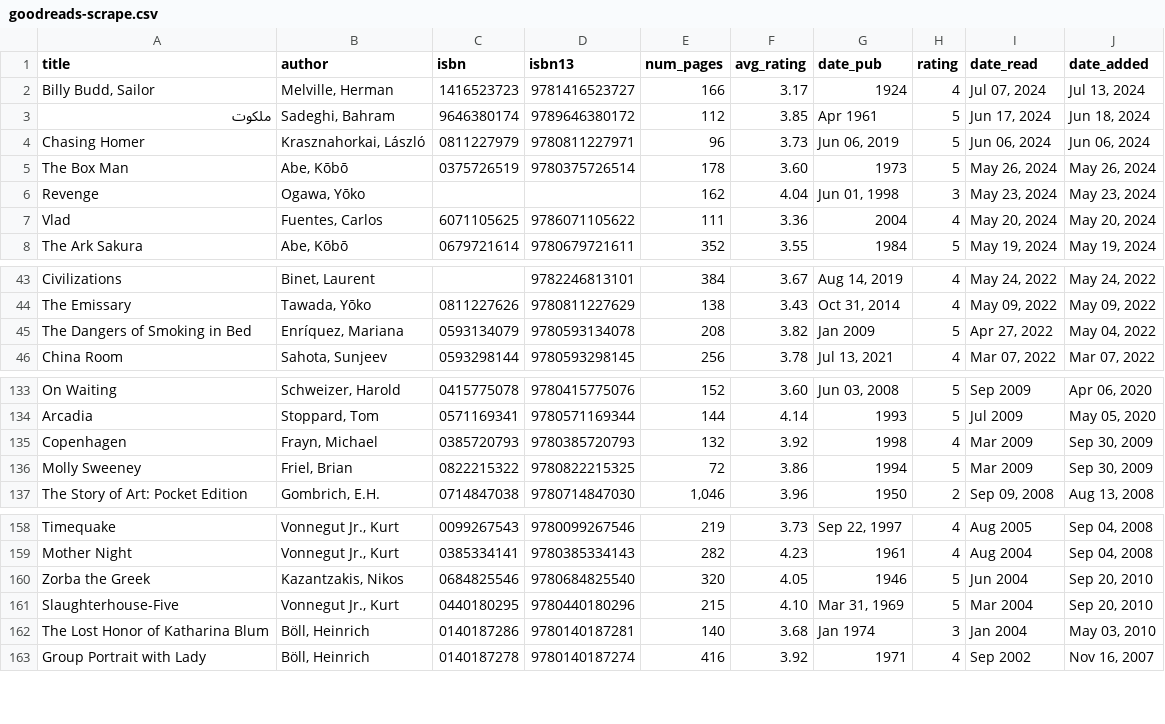
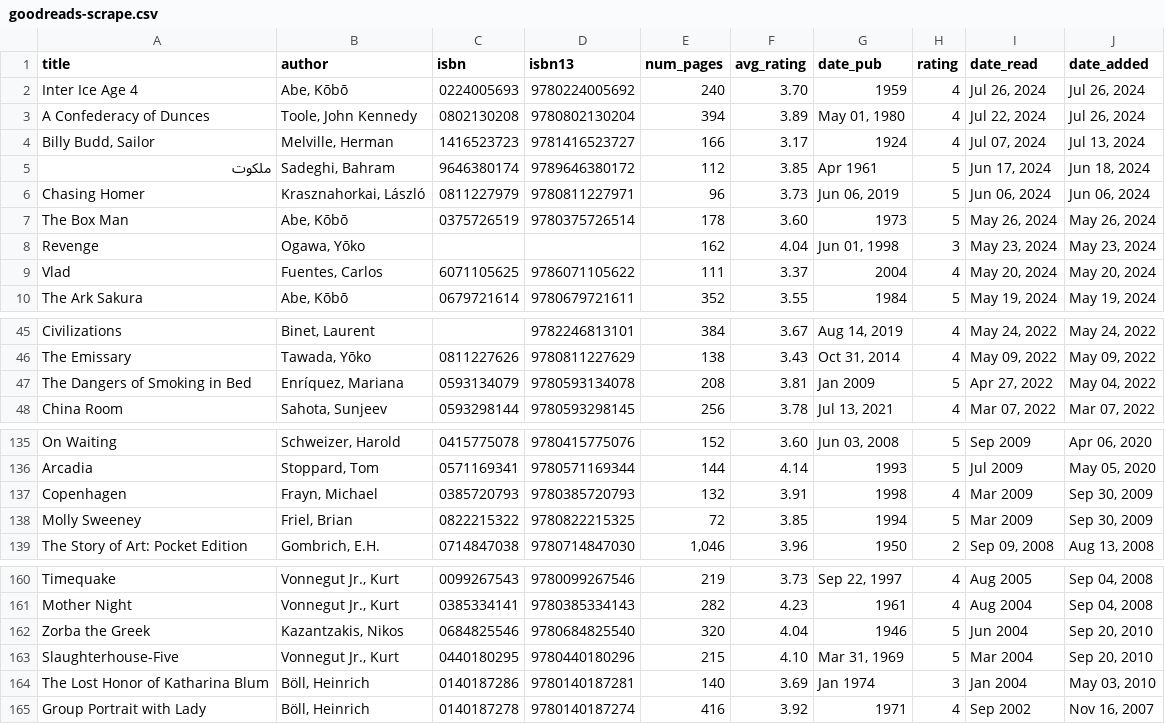
Before and after one commit to sepans/sepans-dashboards, a CSV file: src/data/goodreads-scrape.csv, drawn as a sheet; only a part is shown, gaps mark what is left out; addresses are those after the commit; the diff covers the shown part only; the diff names each change by its address in the sheet, - before the commit and + after, or states it on an @@ line.

```diff
--- a/src/data/goodreads-scrape.csv
+++ b/src/data/goodreads-scrape.csv
+row 2: Inter Ice Age 4 | Abe, Kōbō | 0224005693 | 9780224005692 | 240 | 3.70 | 1959 | 4 | Jul 26, 2024 | Jul 26, 2024
+row 3: A Confederacy of Dunces | Toole, John Kennedy | 0802130208 | 9780802130204 | 394 | 3.89 | May 01, 1980 | 4 | Jul 22, 2024 | Jul 26, 2024
-F9 (avg_rating): 3.36
+F9 (avg_rating): 3.37
-F47 (avg_rating): 3.82
+F47 (avg_rating): 3.81
-F137 (avg_rating): 3.92
+F137 (avg_rating): 3.91
-F138 (avg_rating): 3.86
+F138 (avg_rating): 3.85
-F162 (avg_rating): 4.05
+F162 (avg_rating): 4.04
-F164 (avg_rating): 3.68
+F164 (avg_rating): 3.69
```
Also changed, not shown: 2 edited cells elsewhere in this file, src/data/no-loc-list.csv, 2 other files.
